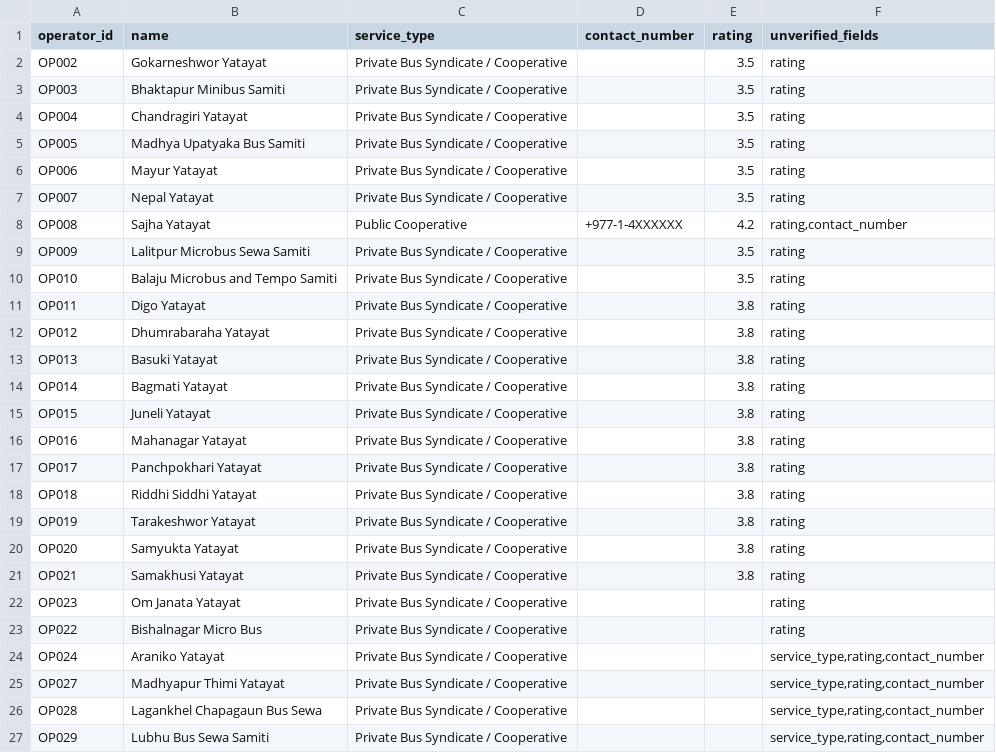
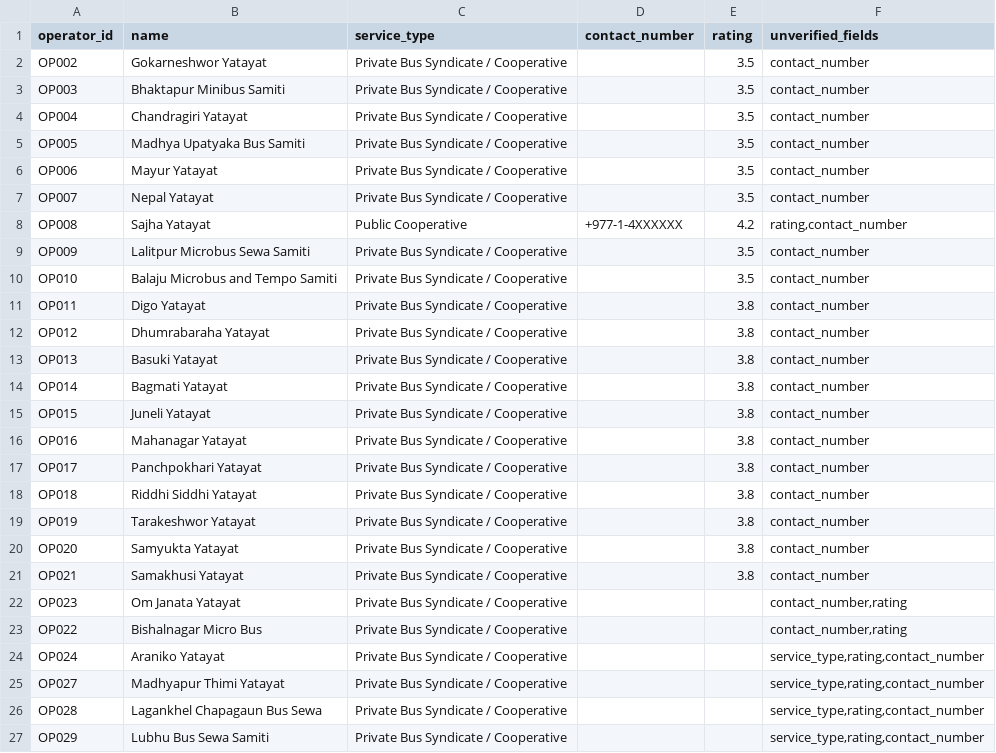
Before and after one commit to 080bct026dipesh-beep/my-new-web-app, a CSV file: data/raw/operators.csv, drawn as a sheet; only a part is shown.

Commit message:
Commit post-reload pipeline fixes from Aug 8 session
- dedup_routes() return_leg filtering patch, so orphaned FK rows
  aren't written to return_leg_verification_priority_clean.csv
- operators.csv unverified_fields fix for 21 malformed rows
- R2295941 distance fix applied at the raw source
  (routes_production_v2_fixed.csv) so it survives pipeline re-runs
- regenerated processed/*.csv and report.md from the above

```diff
--- a/data/raw/operators.csv
+++ b/data/raw/operators.csv
@@ -1,24 +1,24 @@
 operator_id,name,service_type,contact_number,rating,unverified_fields
-OP002,Gokarneshwor Yatayat,Private Bus Syndicate / Cooperative,,3.5,rating
-OP003,Bhaktapur Minibus Samiti,Private Bus Syndicate / Cooperative,,3.5,rating
-OP004,Chandragiri Yatayat,Private Bus Syndicate / Cooperative,,3.5,rating
-OP005,Madhya Upatyaka Bus Samiti,Private Bus Syndicate / Cooperative,,3.5,rating
-OP006,Mayur Yatayat,Private Bus Syndicate / Cooperative,,3.5,rating
-OP007,Nepal Yatayat,Private Bus Syndicate / Cooperative,,3.5,rating
+OP002,Gokarneshwor Yatayat,Private Bus Syndicate / Cooperative,,3.5,contact_number
+OP003,Bhaktapur Minibus Samiti,Private Bus Syndicate / Cooperative,,3.5,contact_number
+OP004,Chandragiri Yatayat,Private Bus Syndicate / Cooperative,,3.5,contact_number
+OP005,Madhya Upatyaka Bus Samiti,Private Bus Syndicate / Cooperative,,3.5,contact_number
+OP006,Mayur Yatayat,Private Bus Syndicate / Cooperative,,3.5,contact_number
+OP007,Nepal Yatayat,Private Bus Syndicate / Cooperative,,3.5,contact_number
 OP008,Sajha Yatayat,Public Cooperative,+977-1-4XXXXXX,4.2,"rating,contact_number"
-OP009,Lalitpur Microbus Sewa Samiti,Private Bus Syndicate / Cooperative,,3.5,rating
-OP010,Balaju Microbus and Tempo Samiti,Private Bus Syndicate / Cooperative,,3.5,rating
-OP011,Digo Yatayat,Private Bus Syndicate / Cooperative,,3.8,rating
-OP012,Dhumrabaraha Yatayat,Private Bus Syndicate / Cooperative,,3.8,rating
-OP013,Basuki Yatayat,Private Bus Syndicate / Cooperative,,3.8,rating
-OP014,Bagmati Yatayat,Private Bus Syndicate / Cooperative,,3.8,rating
-OP015,Juneli Yatayat,Private Bus Syndicate / Cooperative,,3.8,rating
-OP016,Mahanagar Yatayat,Private Bus Syndicate / Cooperative,,3.8,rating
-OP017,Panchpokhari Yatayat,Private Bus Syndicate / Cooperative,,3.8,rating
-OP018,Riddhi Siddhi Yatayat,Private Bus Syndicate / Cooperative,,3.8,rating
-OP019,Tarakeshwor Yatayat,Private Bus Syndicate / Cooperative,,3.8,rating
-OP020,Samyukta Yatayat,Private Bus Syndicate / Cooperative,,3.8,rating
-OP021,Samakhusi Yatayat,Private Bus Syndicate / Cooperative,,3.8,rating
-OP023,Om Janata Yatayat,Private Bus Syndicate / Cooperative,,,rating
-OP022,Bishalnagar Micro Bus,Private Bus Syndicate / Cooperative,,,rating
+OP009,Lalitpur Microbus Sewa Samiti,Private Bus Syndicate / Cooperative,,3.5,contact_number
+OP010,Balaju Microbus and Tempo Samiti,Private Bus Syndicate / Cooperative,,3.5,contact_number
+OP011,Digo Yatayat,Private Bus Syndicate / Cooperative,,3.8,contact_number
+OP012,Dhumrabaraha Yatayat,Private Bus Syndicate / Cooperative,,3.8,contact_number
+OP013,Basuki Yatayat,Private Bus Syndicate / Cooperative,,3.8,contact_number
+OP014,Bagmati Yatayat,Private Bus Syndicate / Cooperative,,3.8,contact_number
+OP015,Juneli Yatayat,Private Bus Syndicate / Cooperative,,3.8,contact_number
+OP016,Mahanagar Yatayat,Private Bus Syndicate / Cooperative,,3.8,contact_number
+OP017,Panchpokhari Yatayat,Private Bus Syndicate / Cooperative,,3.8,contact_number
+OP018,Riddhi Siddhi Yatayat,Private Bus Syndicate / Cooperative,,3.8,contact_number
+OP019,Tarakeshwor Yatayat,Private Bus Syndicate / Cooperative,,3.8,contact_number
+OP020,Samyukta Yatayat,Private Bus Syndicate / Cooperative,,3.8,contact_number
+OP021,Samakhusi Yatayat,Private Bus Syndicate / Cooperative,,3.8,contact_number
+OP023,Om Janata Yatayat,Private Bus Syndicate / Cooperative,,,"contact_number,rating"
+OP022,Bishalnagar Micro Bus,Private Bus Syndicate / Cooperative,,,"contact_number,rating"
 OP024,Araniko Yatayat,Private Bus Syndicate / Cooperative,,,"service_type,rating,contact_number"
```
Also changed, not shown: data/processed/operators_clean.csv, data/processed/return_leg_verification_priority_clean.csv, 5 other files.
